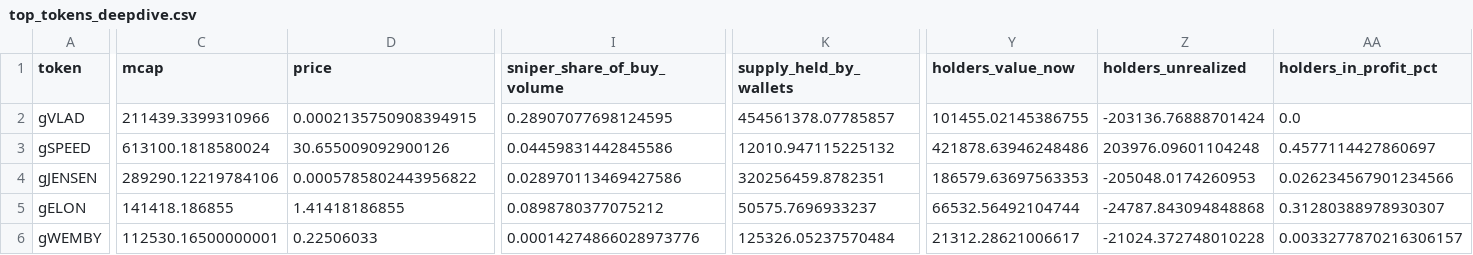
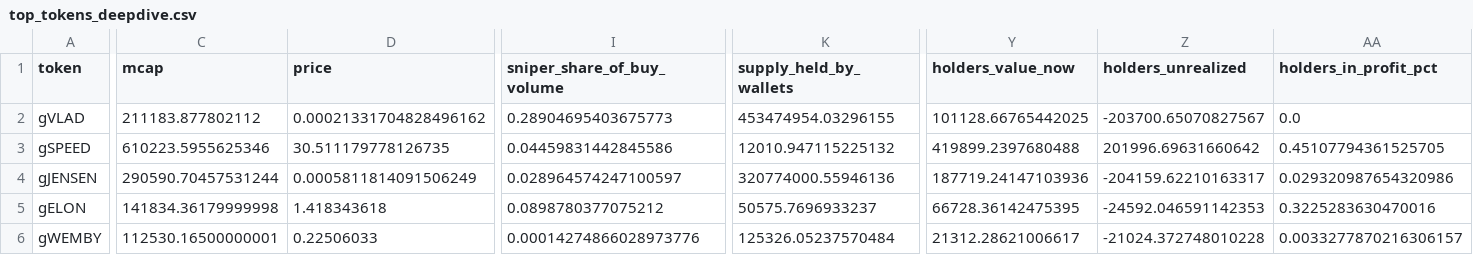
Before and after one commit to ozzyxbt/grail-analytics, a CSV file: out/top_tokens_deepdive.csv, drawn as a sheet; only a part is shown, gaps mark what is left out; the diff covers the shown part only; the diff names each change by its address in the sheet, - before the commit and + after, or states it on an @@ line.

```diff
--- a/out/top_tokens_deepdive.csv
+++ b/out/top_tokens_deepdive.csv
-C2 (mcap): 211439.3399310966
+C2 (mcap): 211183.877802112
-D2 (price): 0.0002135750908394915
+D2 (price): 0.00021331704828496162
-I2 (sniper_share_of_buy_volume): 0.28907077698124595
+I2 (sniper_share_of_buy_volume): 0.28904695403675773
-K2 (supply_held_by_wallets): 454561378.07785857
+K2 (supply_held_by_wallets): 453474954.03296155
-Y2 (holders_value_now): 101455.02145386755
+Y2 (holders_value_now): 101128.66765442025
-Z2 (holders_unrealized): -203136.76888701424
+Z2 (holders_unrealized): -203700.65070827567
-C3 (mcap): 613100.1818580024
+C3 (mcap): 610223.5955625346
-D3 (price): 30.655009092900126
+D3 (price): 30.511179778126735
-Y3 (holders_value_now): 421878.63946248486
+Y3 (holders_value_now): 419899.2397680488
-Z3 (holders_unrealized): 203976.09601104248
+Z3 (holders_unrealized): 201996.69631660642
-AA3 (holders_in_profit_pct): 0.4577114427860697
+AA3 (holders_in_profit_pct): 0.45107794361525705
-C4 (mcap): 289290.12219784106
+C4 (mcap): 290590.70457531244
-D4 (price): 0.0005785802443956822
+D4 (price): 0.0005811814091506249
-I4 (sniper_share_of_buy_volume): 0.028970113469427586
+I4 (sniper_share_of_buy_volume): 0.028964574247100597
-K4 (supply_held_by_wallets): 320256459.8782351
+K4 (supply_held_by_wallets): 320774000.55946136
-Y4 (holders_value_now): 186579.63697563353
+Y4 (holders_value_now): 187719.24147103936
-Z4 (holders_unrealized): -205048.0174260953
+Z4 (holders_unrealized): -204159.62210163317
-AA4 (holders_in_profit_pct): 0.026234567901234566
+AA4 (holders_in_profit_pct): 0.029320987654320986
-C5 (mcap): 141418.186855
+C5 (mcap): 141834.36179999998
-D5 (price): 1.41418186855
+D5 (price): 1.418343618
-Y5 (holders_value_now): 66532.56492104744
+Y5 (holders_value_now): 66728.36142475395
-Z5 (holders_unrealized): -24787.843094848868
+Z5 (holders_unrealized): -24592.046591142353
-AA5 (holders_in_profit_pct): 0.31280388978930307
+AA5 (holders_in_profit_pct): 0.3225283630470016
```
Also changed, not shown: 17 edited cells elsewhere in this file, out/day_of_week.csv, out/exclusive_mint_cohorts.csv, 17 other files.
